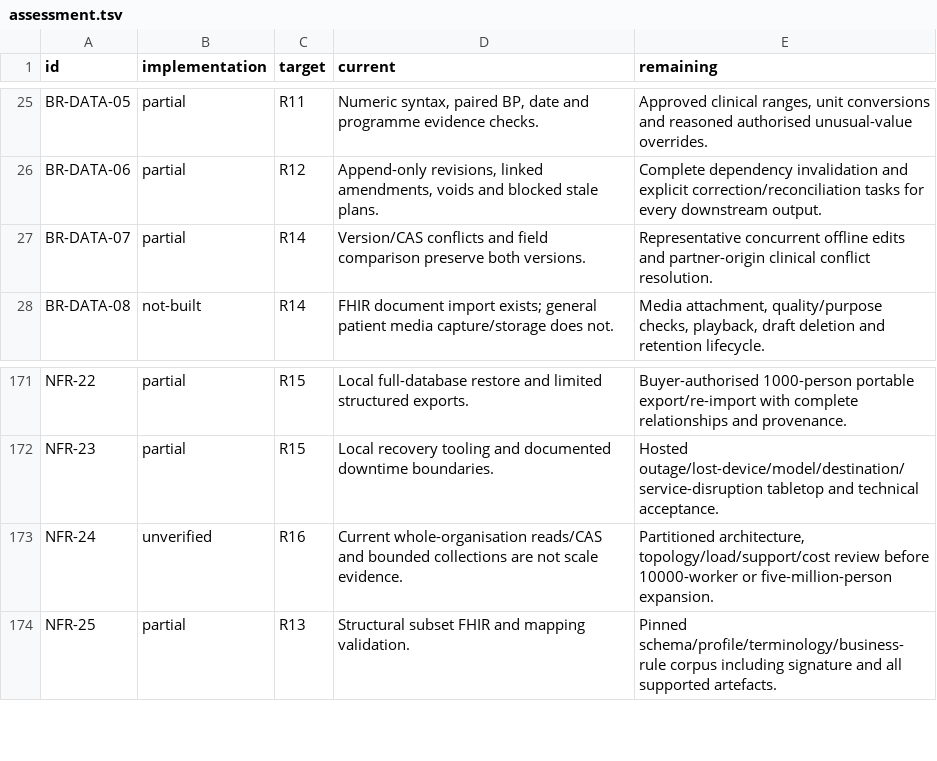
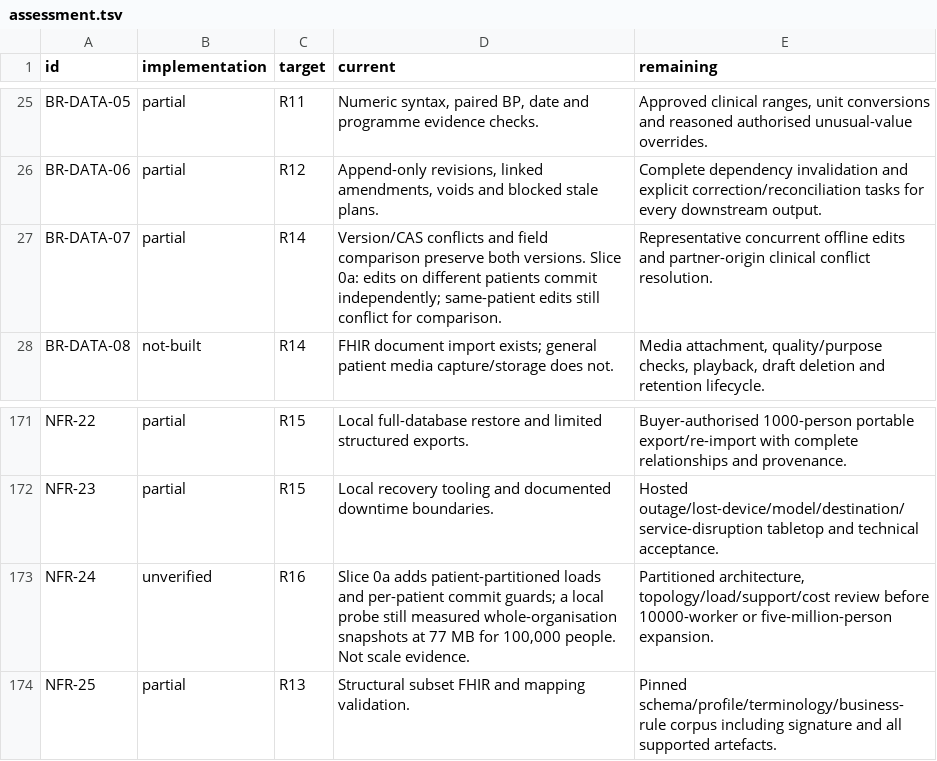
Before and after one commit to nakul175/saha-health, a TSV file: requirements/assessment.tsv, drawn as a sheet; only a part is shown, gaps mark what is left out.

```diff
--- a/requirements/assessment.tsv
+++ b/requirements/assessment.tsv
@@ -26,3 +26,3 @@ BR-DATA-05	partial	R11	Numeric syntax, paired BP, date and programme evidence ch
 BR-DATA-06	partial	R12	Append-only revisions, linked amendments, voids and blocked stale plans.	Complete dependency invalidation and explicit correction/reconciliation tasks for every downstream output.
-BR-DATA-07	partial	R14	Version/CAS conflicts and field comparison preserve both versions.	Representative concurrent offline edits and partner-origin clinical conflict resolution.
+BR-DATA-07	partial	R14	Version/CAS conflicts and field comparison preserve both versions. Slice 0a: edits on different patients commit independently; same-patient edits still conflict for comparison.	Representative concurrent offline edits and partner-origin clinical conflict resolution.
 BR-DATA-08	not-built	R14	FHIR document import exists; general patient media capture/storage does not.	Media attachment, quality/purpose checks, playback, draft deletion and retention lifecycle.
@@ -172,3 +172,3 @@ NFR-22	partial	R15	Local full-database restore and limited structured exports.	B
 NFR-23	partial	R15	Local recovery tooling and documented downtime boundaries.	Hosted outage/lost-device/model/destination/service-disruption tabletop and technical acceptance.
-NFR-24	unverified	R16	Current whole-organisation reads/CAS and bounded collections are not scale evidence.	Partitioned architecture, topology/load/support/cost review before 10000-worker or five-million-person expansion.
+NFR-24	unverified	R16	Slice 0a adds patient-partitioned loads and per-patient commit guards; a local probe still measured whole-organisation snapshots at 77 MB for 100,000 people. Not scale evidence.	Partitioned architecture, topology/load/support/cost review before 10000-worker or five-million-person expansion.
 NFR-25	partial	R13	Structural subset FHIR and mapping validation.	Pinned schema/profile/terminology/business-rule corpus including signature and all supported artefacts.
```
Also changed, not shown: docs/current/DATA-DICTIONARY.csv, requirements/traceability.csv, 48 other files.
